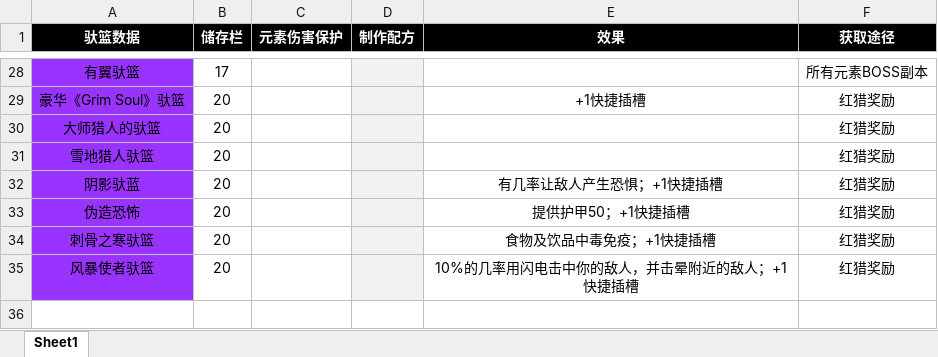
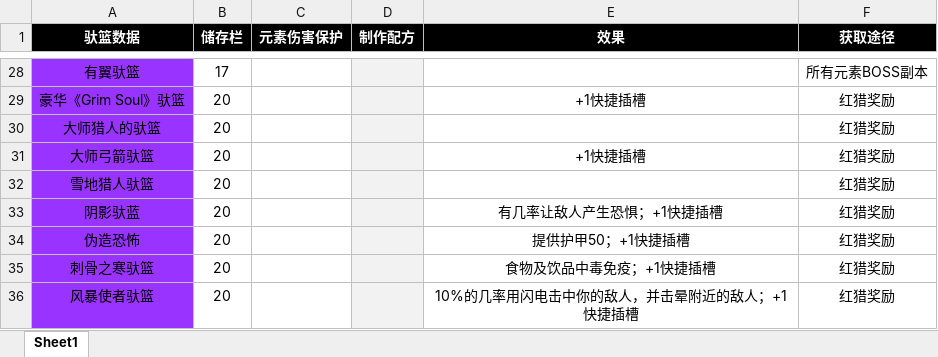
Before and after one commit to jasonXiao422/grimsoul-wiki, an Excel workbook: data-source/驮篮数据.xlsx, sheet Sheet1, drawn as a sheet; only a part is shown, gaps mark what is left out; values as stored, in another font and other column widths than the file's, no borders; the diff names each change by its address in the sheet, - before the commit and + after, or states it on an @@ line.

```diff
--- a/data-source/驮篮数据.xlsx (sheet Sheet1)
+++ b/data-source/驮篮数据.xlsx (sheet Sheet1)
+row 31: 大师弓箭驮篮 | 20 |  |  | +1快捷插槽 | 红猎奖励
```
Also changed, not shown: 5 other files.
